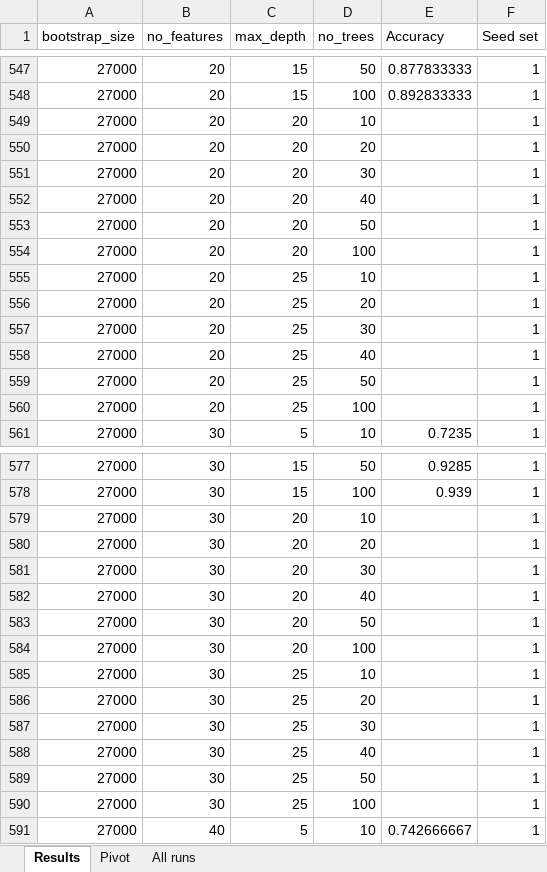
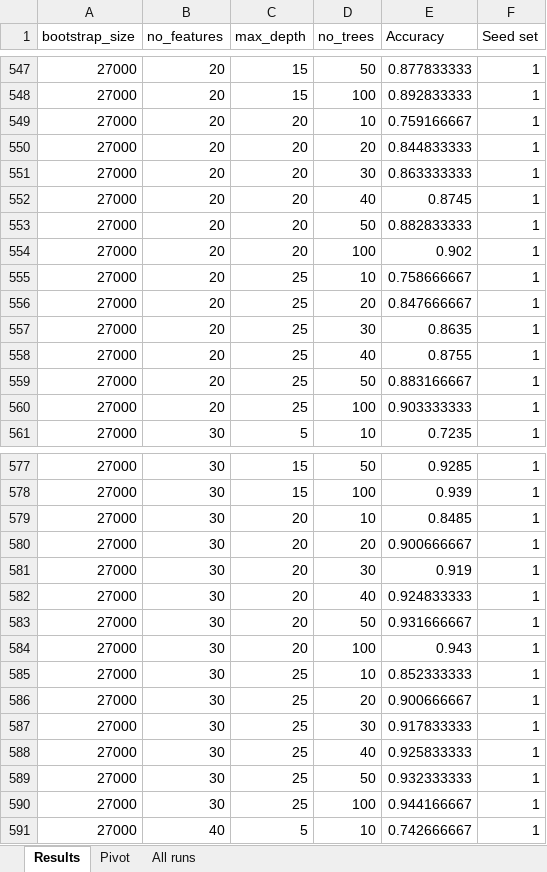
Before and after one commit to SaravB/MachineLearning, an Excel workbook: Algorithm/Overview.xlsx, sheet Results, drawn as a sheet; only a part is shown, gaps mark what is left out; values as stored, in another font and other column widths than the file's, no borders; table styles not drawn; the diff covers the shown part only; the diff names each change by its address in the sheet, - before the commit and + after, or states it on an @@ line.

Commit message:
Update results

```diff
--- a/Algorithm/Overview.xlsx (sheet Results)
+++ b/Algorithm/Overview.xlsx (sheet Results)
-E549 (Accuracy): (empty)
+E549 (Accuracy): 0.759166667
-E550 (Accuracy): (empty)
+E550 (Accuracy): 0.844833333
-E551 (Accuracy): (empty)
+E551 (Accuracy): 0.863333333
-E552 (Accuracy): (empty)
+E552 (Accuracy): 0.8745
-E553 (Accuracy): (empty)
+E553 (Accuracy): 0.882833333
-E554 (Accuracy): (empty)
+E554 (Accuracy): 0.902
-E555 (Accuracy): (empty)
+E555 (Accuracy): 0.758666667
-E556 (Accuracy): (empty)
+E556 (Accuracy): 0.847666667
-E557 (Accuracy): (empty)
+E557 (Accuracy): 0.8635
-E558 (Accuracy): (empty)
+E558 (Accuracy): 0.8755
-E559 (Accuracy): (empty)
+E559 (Accuracy): 0.883166667
-E560 (Accuracy): (empty)
+E560 (Accuracy): 0.903333333
-E579 (Accuracy): (empty)
+E579 (Accuracy): 0.8485
-E580 (Accuracy): (empty)
+E580 (Accuracy): 0.900666667
-E581 (Accuracy): (empty)
+E581 (Accuracy): 0.919
-E582 (Accuracy): (empty)
+E582 (Accuracy): 0.924833333
-E583 (Accuracy): (empty)
+E583 (Accuracy): 0.931666667
-E584 (Accuracy): (empty)
+E584 (Accuracy): 0.943
-E585 (Accuracy): (empty)
+E585 (Accuracy): 0.852333333
-E586 (Accuracy): (empty)
+E586 (Accuracy): 0.900666667
-E587 (Accuracy): (empty)
+E587 (Accuracy): 0.917833333
-E588 (Accuracy): (empty)
+E588 (Accuracy): 0.925833333
-E589 (Accuracy): (empty)
+E589 (Accuracy): 0.932333333
-E590 (Accuracy): (empty)
+E590 (Accuracy): 0.944166667
```
Also changed, not shown: 39 edited cells elsewhere in this sheet, 2 other files.
